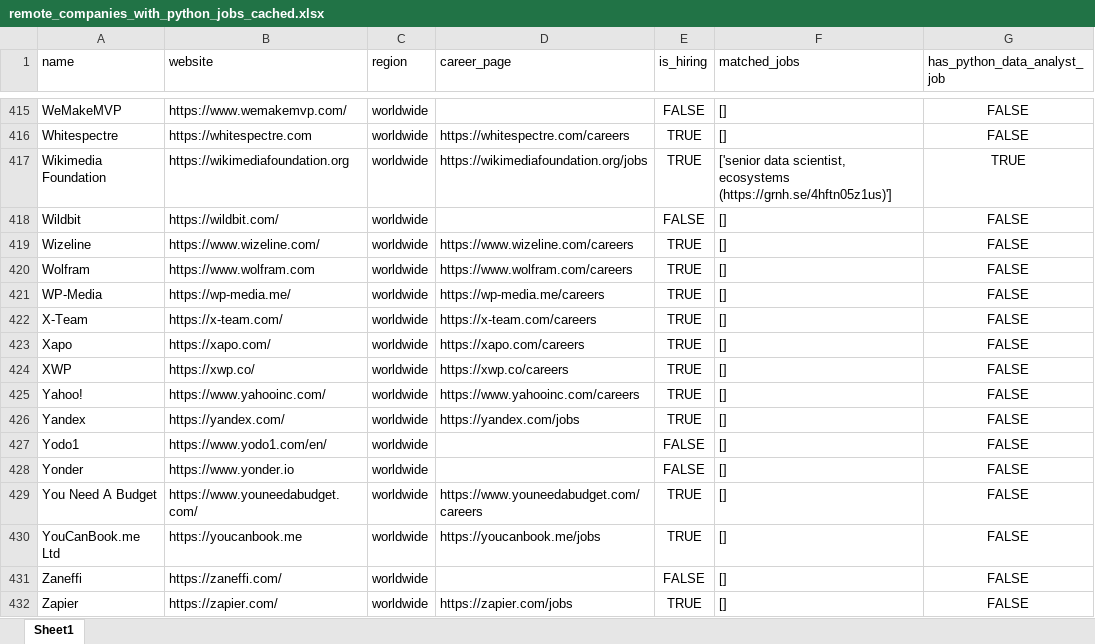
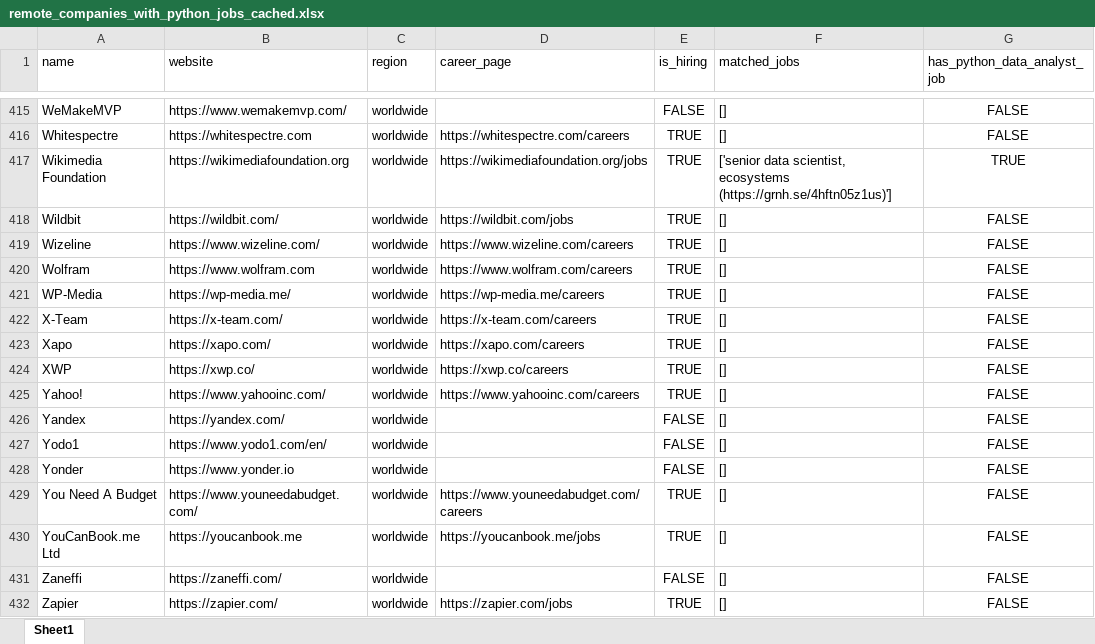
Before and after one commit to ChiaraVan1/remote-job-monitor, an Excel workbook: remote_companies_with_python_jobs_cached.xlsx, sheet Sheet1, drawn as a sheet; only a part is shown, gaps mark what is left out; values as stored, in another font and other column widths than the file's, no borders; the diff covers the shown part only; the diff names each change by its address in the sheet, - before the commit and + after, or states it on an @@ line.

```diff
--- a/remote_companies_with_python_jobs_cached.xlsx (sheet Sheet1)
+++ b/remote_companies_with_python_jobs_cached.xlsx (sheet Sheet1)
-D418 (career_page): (empty)
+D418 (career_page): https://wildbit.com/jobs
-E418 (is_hiring): FALSE
+E418 (is_hiring): TRUE
-D426 (career_page): https://yandex.com/jobs
+D426 (career_page): (empty)
-E426 (is_hiring): TRUE
+E426 (is_hiring): FALSE
```
Also changed, not shown: 12 edited cells elsewhere in this sheet, 1 other file.
